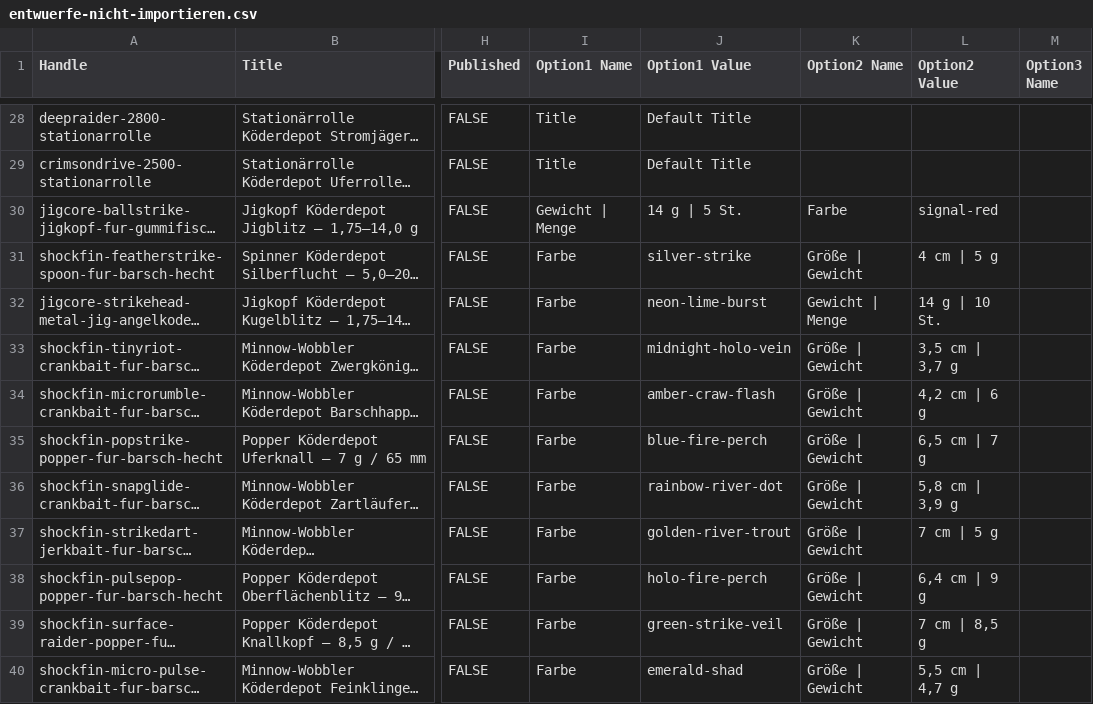
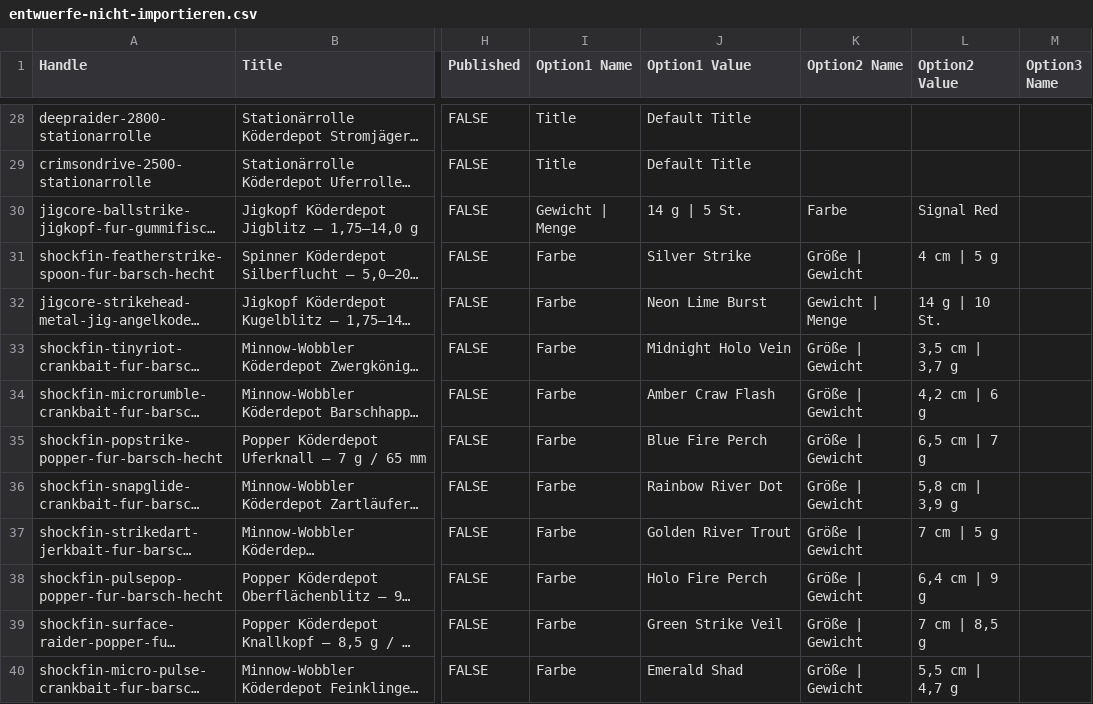
Before and after one commit to suedlichtkreativ-ops/s-dlicht2, a CSV file: inhalte/import/entwuerfe-nicht-importieren.csv, drawn as a sheet; only a part is shown, gaps mark what is left out; long unchanged cells end in …; the diff covers the shown part only; the diff names each change by its address in the sheet, - before the commit and + after, or states it on an @@ line.

```diff
--- a/inhalte/import/entwuerfe-nicht-importieren.csv
+++ b/inhalte/import/entwuerfe-nicht-importieren.csv
-L30 (Option2 Value): signal-red
+L30 (Option2 Value): Signal Red
-J31 (Option1 Value): silver-strike
+J31 (Option1 Value): Silver Strike
-J32 (Option1 Value): neon-lime-burst
+J32 (Option1 Value): Neon Lime Burst
-J33 (Option1 Value): midnight-holo-vein
+J33 (Option1 Value): Midnight Holo Vein
-J34 (Option1 Value): amber-craw-flash
+J34 (Option1 Value): Amber Craw Flash
-J35 (Option1 Value): blue-fire-perch
+J35 (Option1 Value): Blue Fire Perch
-J36 (Option1 Value): rainbow-river-dot
+J36 (Option1 Value): Rainbow River Dot
-J37 (Option1 Value): golden-river-trout
+J37 (Option1 Value): Golden River Trout
-J38 (Option1 Value): holo-fire-perch
+J38 (Option1 Value): Holo Fire Perch
-J39 (Option1 Value): green-strike-veil
+J39 (Option1 Value): Green Strike Veil
-J40 (Option1 Value): emerald-shad
+J40 (Option1 Value): Emerald Shad
```
Also changed, not shown: 11 edited cells elsewhere in this file, inhalte/import/produkte-shopify-import.csv, 16 other files.
